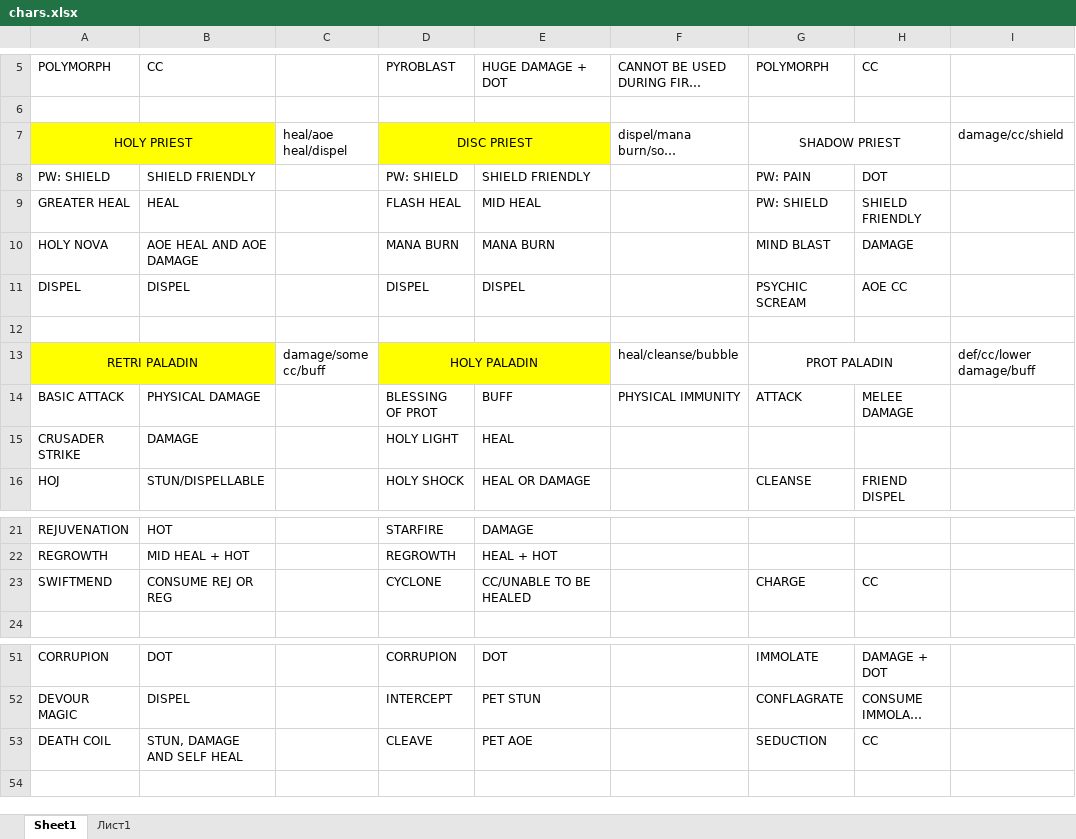
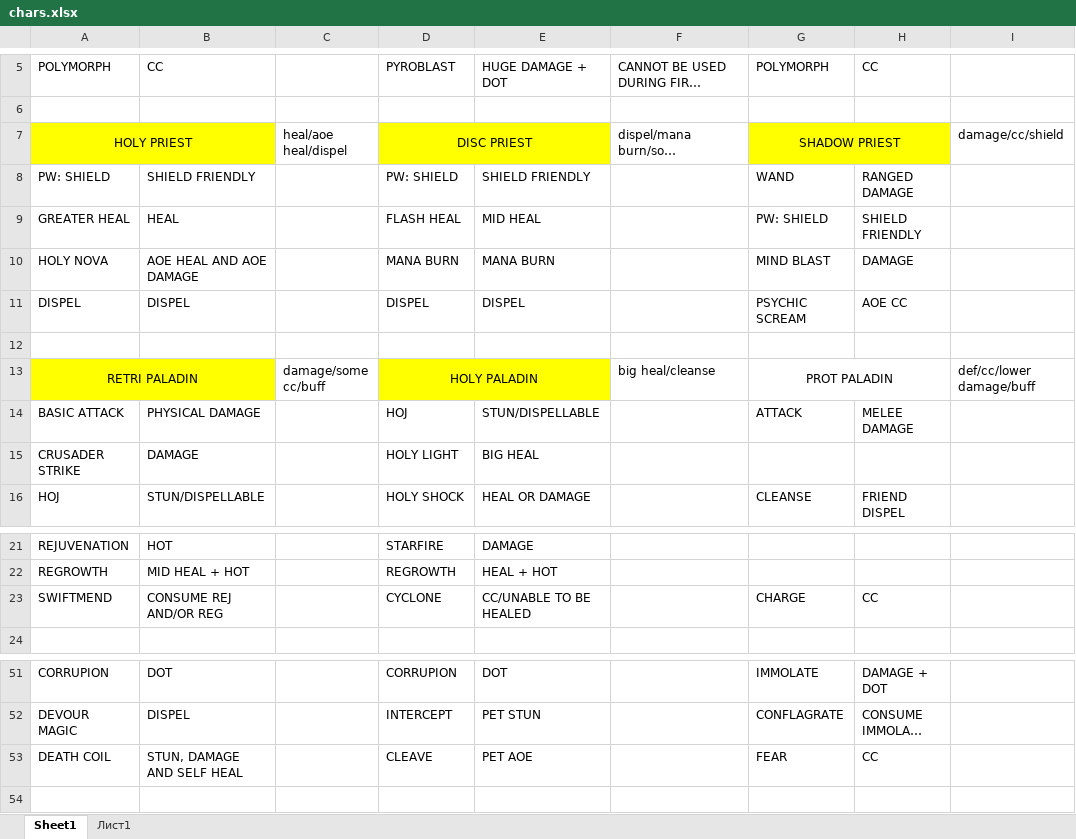
Before and after one commit to Dimitar-Stoimenov/arena-game, an Excel workbook: chars.xlsx, sheet Sheet1, drawn as a sheet; only a part is shown, gaps mark what is left out; long unchanged cells end in …; values as stored, in another font and other column widths than the file's, no borders; the diff names each change by its address in the sheet, - before the commit and + after, or states it on an @@ line.

Commit message:
upd

```diff
--- a/chars.xlsx (sheet Sheet1)
+++ b/chars.xlsx (sheet Sheet1)
-G7:H7 fill: none
+G7:H7 fill: #FFFF00
-G8: PW: PAIN
+G8: WAND
-H8: DOT
+H8: RANGED DAMAGE
-F13: heal/cleanse/bubble
+F13: big heal/cleanse
-D14: BLESSING OF PROT
+D14: HOJ
-E14: BUFF
+E14: STUN/DISPELLABLE
-F14: PHYSICAL IMMUNITY
+F14: (empty)
-E15: HEAL
+E15: BIG HEAL
-B23: CONSUME REJ OR REG
+B23: CONSUME REJ AND/OR REG
-G53: SEDUCTION
+G53: FEAR
```
